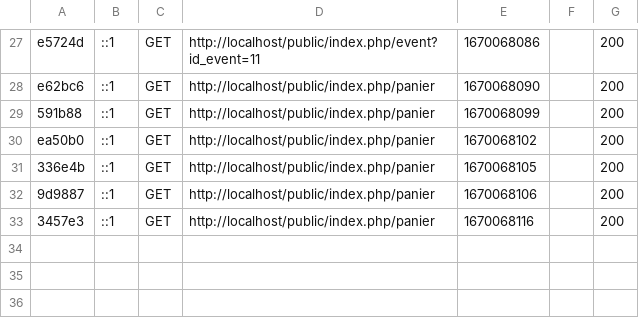
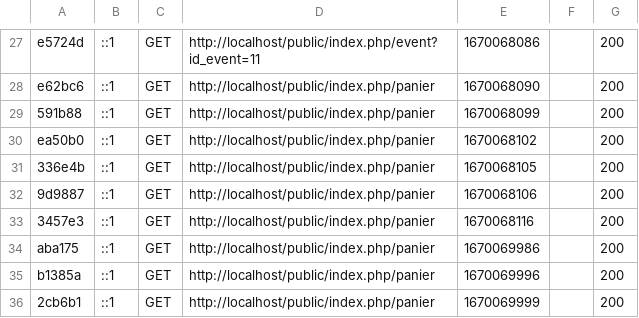
Before and after one commit to MathieuLePuil/SAE301-3event, a CSV file: var/cache/dev/profiler/index.csv, drawn as a sheet; only a part is shown, gaps mark what is left out; the diff names each change by its address in the sheet, - before the commit and + after, or states it on an @@ line.

```diff
--- a/var/cache/dev/profiler/index.csv
+++ b/var/cache/dev/profiler/index.csv
+row 34: aba175 | ::1 | GET | http://localhost/public/index.php/panier | 1670069986 |  | 200
+row 35: b1385a | ::1 | GET | http://localhost/public/index.php/panier | 1670069996 |  | 200
+row 36: 2cb6b1 | ::1 | GET | http://localhost/public/index.php/panier | 1670069999 |  | 200
```
Also changed, not shown: 1 other file.
